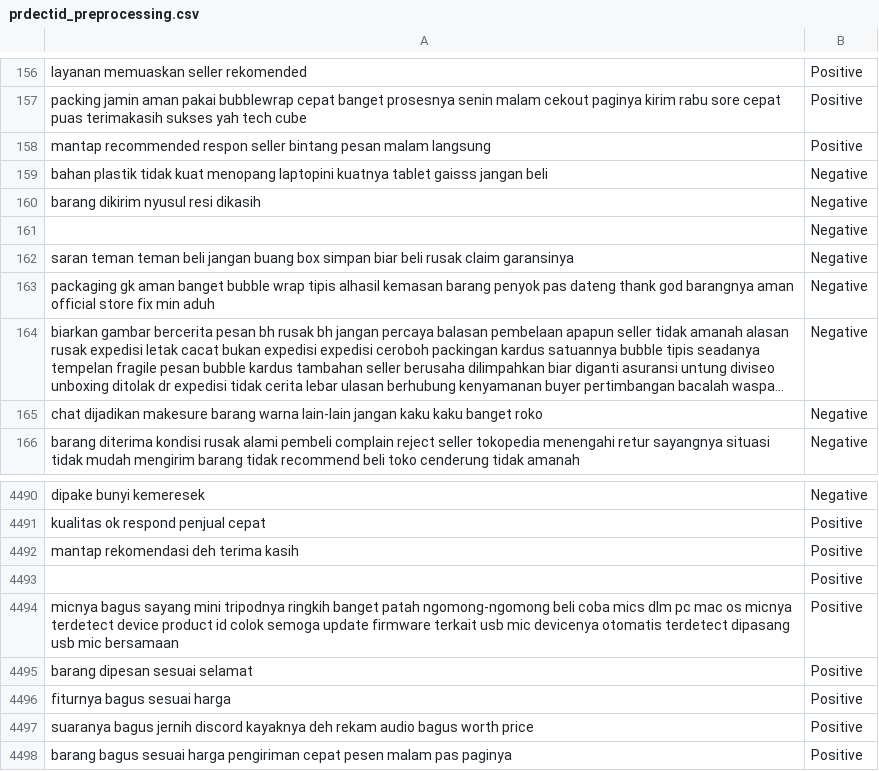
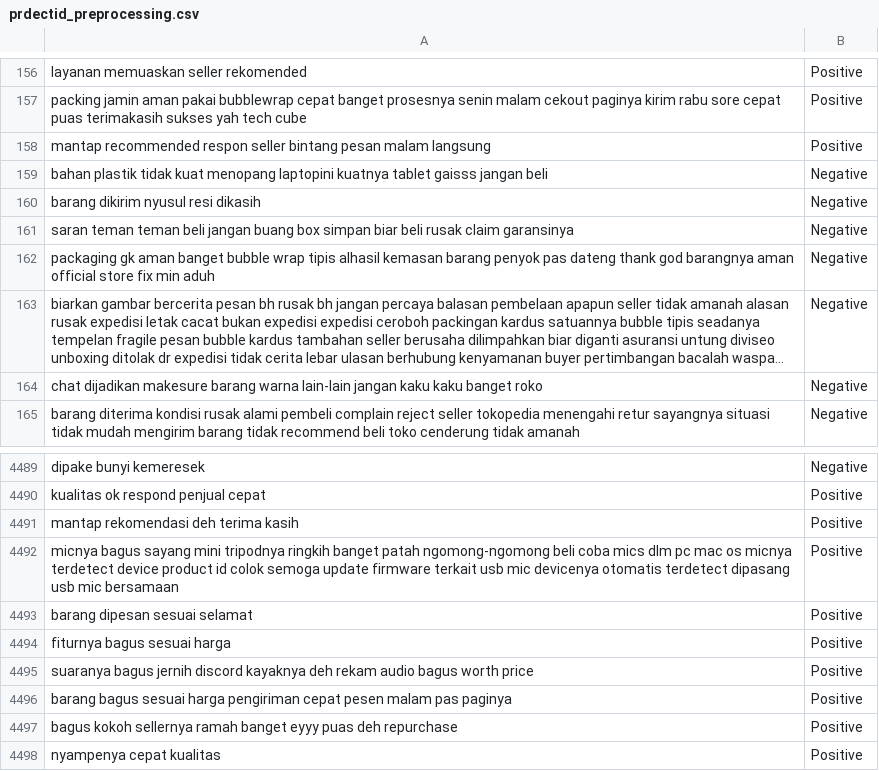
Before and after one commit to Reynaldev/Eksperimen_SML_Reynaldnc, a CSV file: preprocessing/prdectid_preprocessing.csv, drawn as a sheet; only a part is shown, gaps mark what is left out; the shorter side is filled out with more unchanged rows; long unchanged cells end in …; the diff names each change by its address in the sheet, - before the commit and + after, or states it on an @@ line.

```diff
--- a/preprocessing/prdectid_preprocessing.csv
+++ b/preprocessing/prdectid_preprocessing.csv
-row 161:  | Negative
-row 4493:  | Positive
```
Also changed, not shown: 2 other files.
